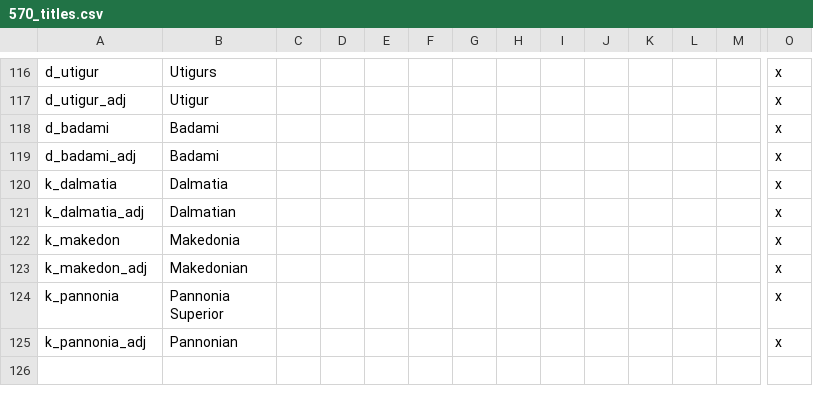
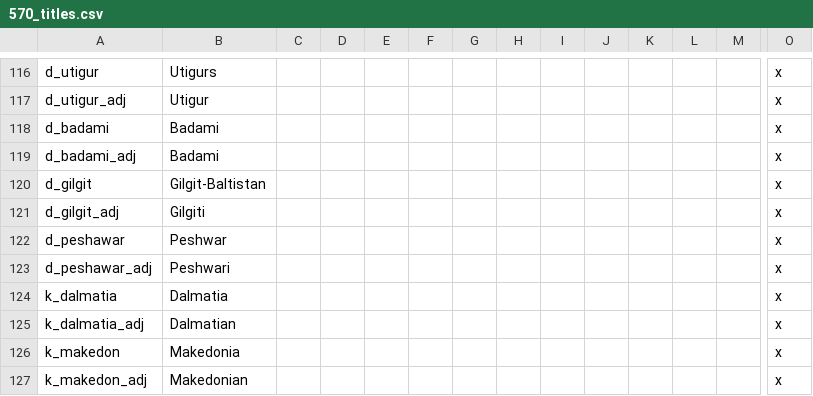
Before and after one commit to soregi/570_BotP, a CSV file: localisation/570_titles.csv, drawn as a sheet; only a part is shown, gaps mark what is left out; the shorter side is filled out with more unchanged rows; rows hold the shown columns only; the diff names each change by its address in the sheet, - before the commit and + after, or states it on an @@ line.

```diff
--- a/localisation/570_titles.csv
+++ b/localisation/570_titles.csv
+row 120: d_gilgit | Gilgit-Baltistan |  |  |  |  |  |  |  |  |  |  |  | x
+row 121: d_gilgit_adj | Gilgiti |  |  |  |  |  |  |  |  |  |  |  | x
+row 122: d_peshawar | Peshwar |  |  |  |  |  |  |  |  |  |  |  | x
+row 123: d_peshawar_adj | Peshwari |  |  |  |  |  |  |  |  |  |  |  | x
```
Also changed, not shown: 3 other files.
